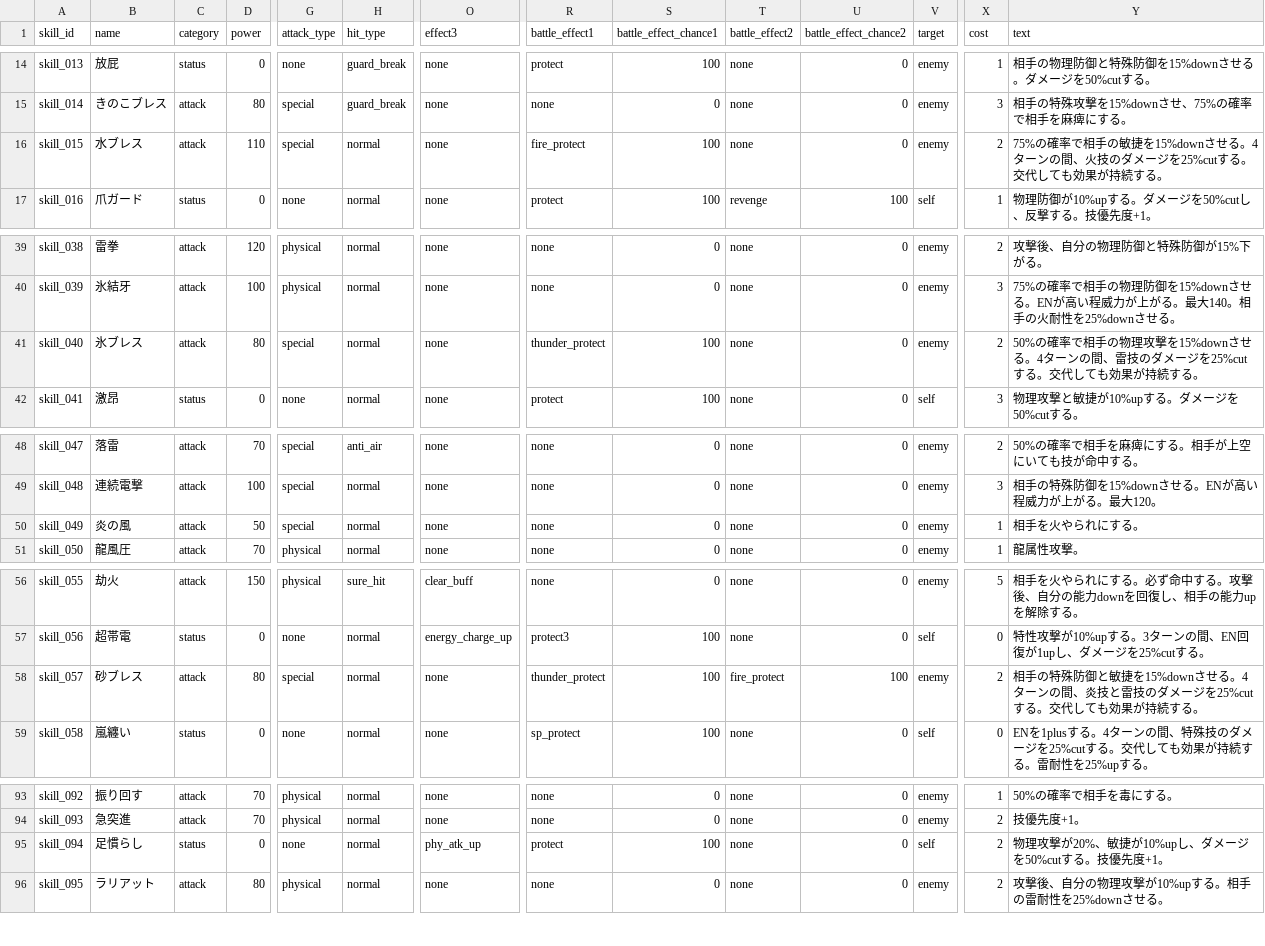
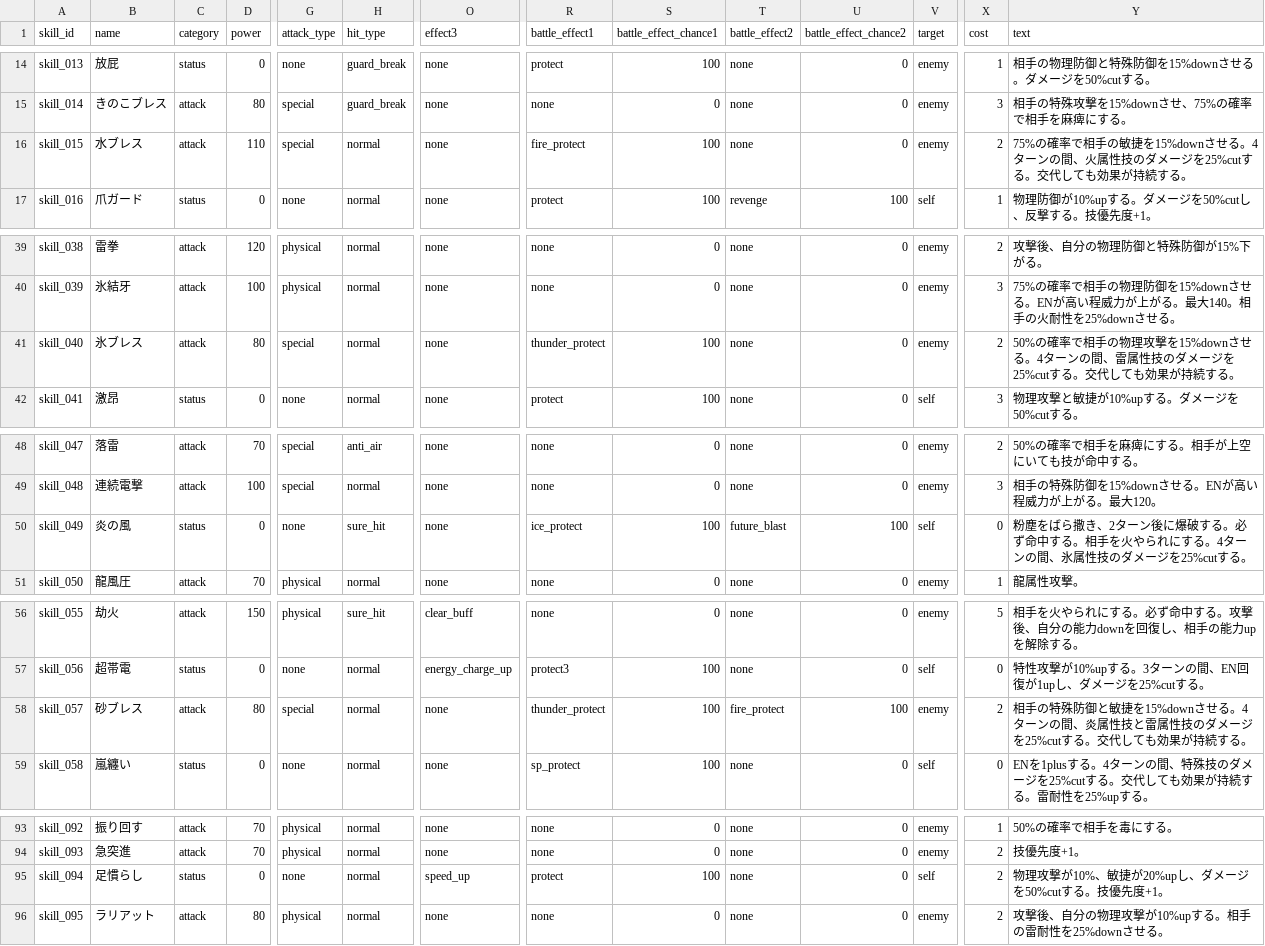
Before and after one commit to b16e17f18/MHB, a CSV file: data/skill.csv, drawn as a sheet; only a part is shown, gaps mark what is left out; the diff covers the shown part only; the diff names each change by its address in the sheet, - before the commit and + after, or states it on an @@ line.

```diff
--- a/data/skill.csv
+++ b/data/skill.csv
-Y16 (text): …の間、火技のダメ…
+Y16 (text): …の間、火属性技のダメ…
-Y41 (text): …の間、雷技のダメ…
+Y41 (text): …の間、雷属性技のダメ…
-C50 (category): attack
+C50 (category): status
-D50 (power): 50
+D50 (power): 0
-G50 (attack_type): special
+G50 (attack_type): none
-H50 (hit_type): normal
+H50 (hit_type): sure_hit
-R50 (battle_effect1): none
+R50 (battle_effect1): ice_protect
-S50 (battle_effect_chance1): 0
+S50 (battle_effect_chance1): 100
-T50 (battle_effect2): none
+T50 (battle_effect2): future_blast
-U50 (battle_effect_chance2): 0
+U50 (battle_effect_chance2): 100
-V50 (target): enemy
+V50 (target): self
-X50 (cost): 1
+X50 (cost): 0
-Y50 (text): 相手を火やられにする。
+Y50 (text): 粉塵をばら撒き、2ターン後に爆破する。必ず命中する。相手を火やられにする。4ターンの間、氷属性技のダメージを25%cutする。
-Y58 (text): …の間、炎技と雷技のダメ…
+Y58 (text): …の間、炎属性技と雷属性技のダメ…
-O95 (effect3): phy_atk_up
+O95 (effect3): speed_up
-Y95 (text): 物理攻撃が20%、敏捷が10%upし、ダメージを50%cutする。技優先度+1。
+Y95 (text): 物理攻撃が10%、敏捷が20%upし、ダメージを50%cutする。技優先度+1。
```
Also changed, not shown: 1 edited cell elsewhere in this file, 2 other files.
